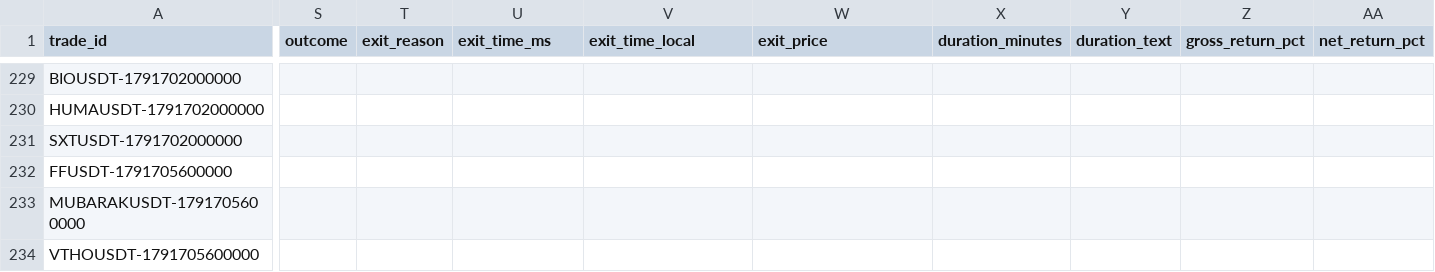
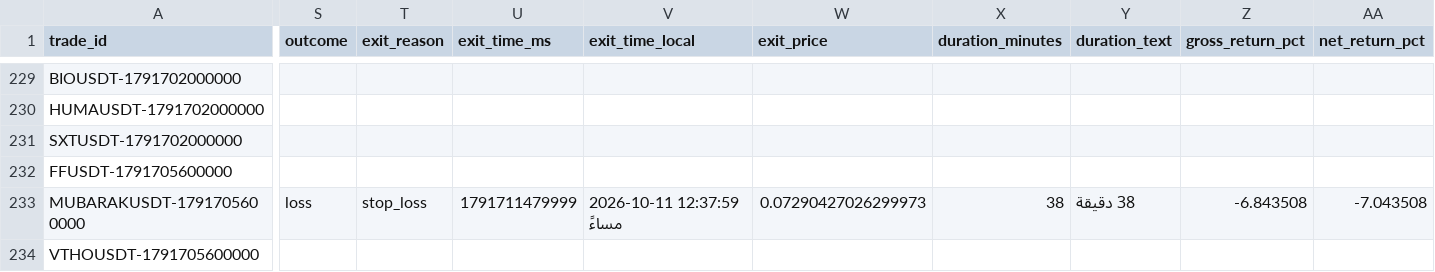
Before and after one commit to turky4500/binance-spot-usdt-signal-bot, a CSV file: data/trades_log.csv, drawn as a sheet; only a part is shown, gaps mark what is left out; the diff names each change by its address in the sheet, - before the commit and + after, or states it on an @@ line.

```diff
--- a/data/trades_log.csv
+++ b/data/trades_log.csv
-S233 (outcome): (empty)
+S233 (outcome): loss
-T233 (exit_reason): (empty)
+T233 (exit_reason): stop_loss
-U233 (exit_time_ms): (empty)
+U233 (exit_time_ms): 1791711479999
-V233 (exit_time_local): (empty)
+V233 (exit_time_local): 2026-10-11 12:37:59 مساءً
-W233 (exit_price): (empty)
+W233 (exit_price): 0.07290427026299973
-X233 (duration_minutes): (empty)
+X233 (duration_minutes): 38
-Y233 (duration_text): (empty)
+Y233 (duration_text): 38 دقيقة
-Z233 (gross_return_pct): (empty)
+Z233 (gross_return_pct): -6.843508
-AA233 (net_return_pct): (empty)
+AA233 (net_return_pct): -7.043508
```
Also changed, not shown: 1 other file.
